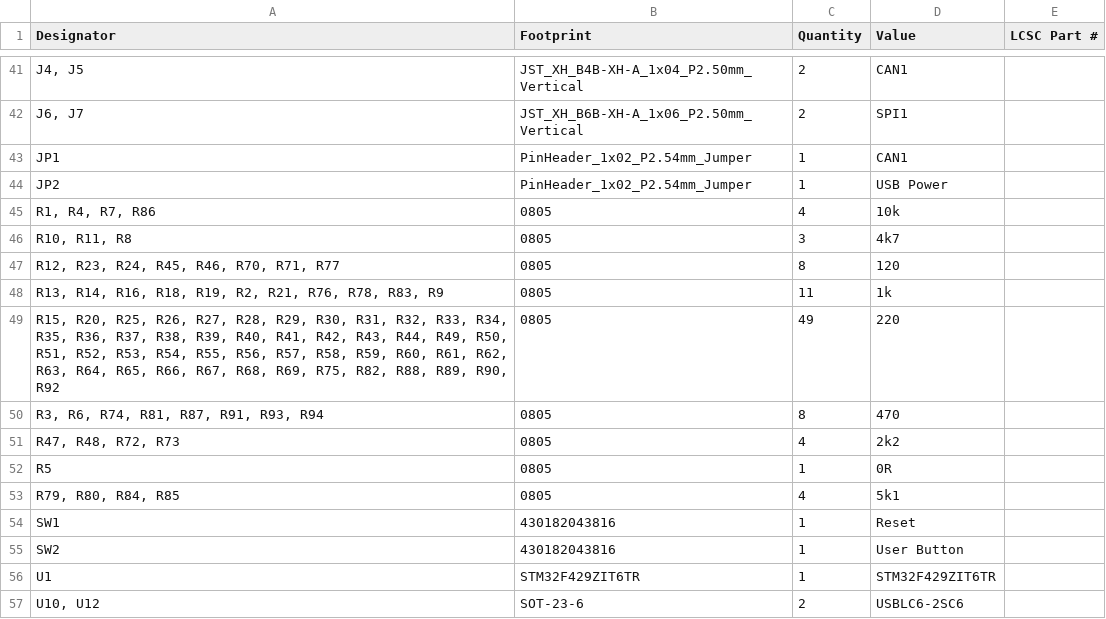
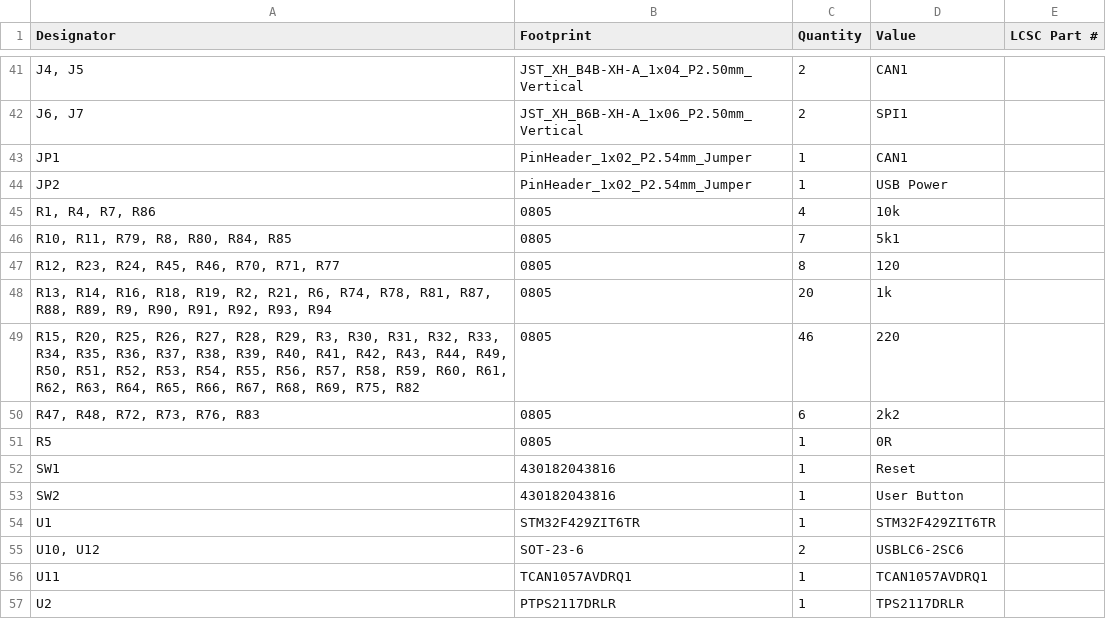
Before and after one commit to CAuDri/LARS-Hardware-Interface, a CSV file: PCB/manufacturing/JLCPCB/hardware_interface_bom.csv, drawn as a sheet; only a part is shown, gaps mark what is left out; the shorter side is filled out with more unchanged rows.

Commit message:
PCB: fix manufacturing files for v1.1

```diff
--- a/PCB/manufacturing/JLCPCB/hardware_interface_bom.csv
+++ b/PCB/manufacturing/JLCPCB/hardware_interface_bom.csv
@@ -45,10 +45,8 @@ JP2,PinHeader_1x02_P2.54mm_Jumper,1,USB Power,
 "R1, R4, R7, R86",0805,4,10k,
-"R10, R11, R8",0805,3,4k7,
+"R10, R11, R79, R8, R80, R84, R85",0805,7,5k1,
 "R12, R23, R24, R45, R46, R70, R71, R77",0805,8,120,
-"R13, R14, R16, R18, R19, R2, R21, R76, R78, R83, R9",0805,11,1k,
-"R15, R20, R25, R26, R27, R28, R29, R30, R31, R32, R33, R34, R35, R36, R37, R38, R39, R40, R41, R42, R43, R44, R49, R50, R51, R52, R53, R54, R55, R56, R57, R58, R59, R60, R61, R62, R63, R64, R65, R66, R67, R68, R69, R75, R82, R88, R89, R90, R92",0805,49,220,
-"R3, R6, R74, R81, R87, R91, R93, R94",0805,8,470,
-"R47, R48, R72, R73",0805,4,2k2,
+"R13, R14, R16, R18, R19, R2, R21, R6, R74, R78, R81, R87, R88, R89, R9, R90, R91, R92, R93, R94",0805,20,1k,
+"R15, R20, R25, R26, R27, R28, R29, R3, R30, R31, R32, R33, R34, R35, R36, R37, R38, R39, R40, R41, R42, R43, R44, R49, R50, R51, R52, R53, R54, R55, R56, R57, R58, R59, R60, R61, R62, R63, R64, R65, R66, R67, R68, R69, R75, R82",0805,46,220,
+"R47, R48, R72, R73, R76, R83",0805,6,2k2,
 R5,0805,1,0R,
-"R79, R80, R84, R85",0805,4,5k1,
 SW1,430182043816,1,Reset,
```
Also changed, not shown: 2 other files.
